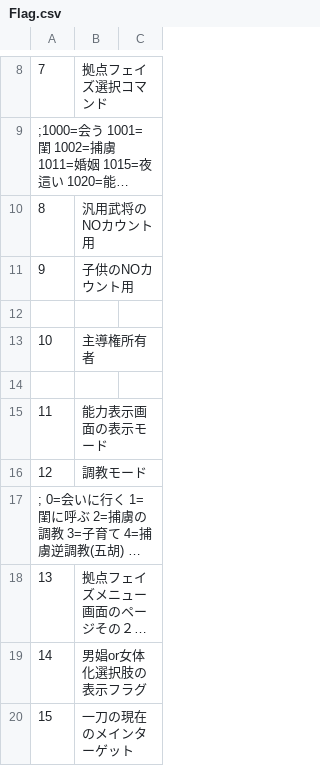
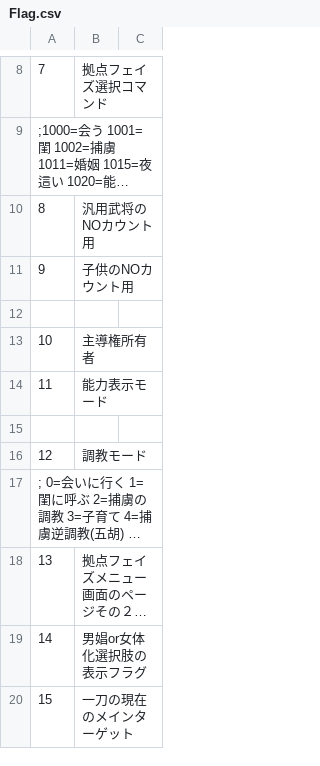
Before and after one commit to wamekukyouzin/eratohoK, a CSV file: CSV/Flag.csv, drawn as a sheet; only a part is shown, gaps mark what is left out; long unchanged cells end in ….

Commit message:
FLAG:11 能力表示モードを割り当て

```diff
--- a/CSV/Flag.csv
+++ b/CSV/Flag.csv
@@ -13,4 +13,4 @@
 10,主導権所有者
+11,能力表示モード
 
-11,能力表示画面の表示モード
 12,調教モード
```
Also changed, not shown: 6 other files.
